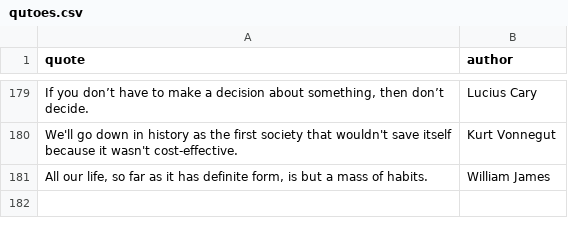
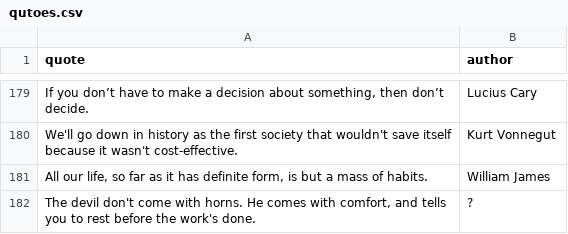
Before and after one commit to K4liber/docs, a CSV file: other/qutoes.csv, drawn as a sheet; only a part is shown, gaps mark what is left out.

```diff
--- a/other/qutoes.csv
+++ b/other/qutoes.csv
@@ -181 +181,2 @@ quote,author
 "All our life, so far as it has definite form, is but a mass of habits.",William James
+"The devil don't come with horns. He comes with comfort, and tells you to rest before the work's done.",?
```
Also changed, not shown: other/jokes.csv, 1 other file.
